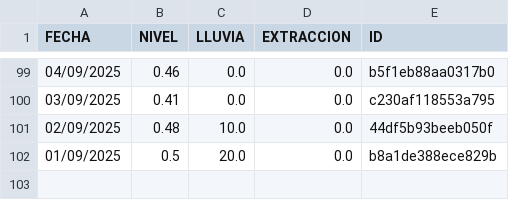
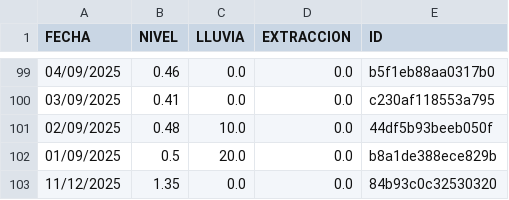
Before and after one commit to AndresPaladino/hidropal, a CSV file: datos_pozo.csv, drawn as a sheet; only a part is shown, gaps mark what is left out.

Commit message:
chore(data): add row 11/12/2025

```diff
--- a/datos_pozo.csv
+++ b/datos_pozo.csv
@@ -102 +102,2 @@ FECHA,NIVEL,LLUVIA,EXTRACCION,ID
 01/09/2025,0.5,20.0,0.0,b8a1de388ece829b
+11/12/2025,1.35,0.0,0.0,84b93c0c32530320
```
